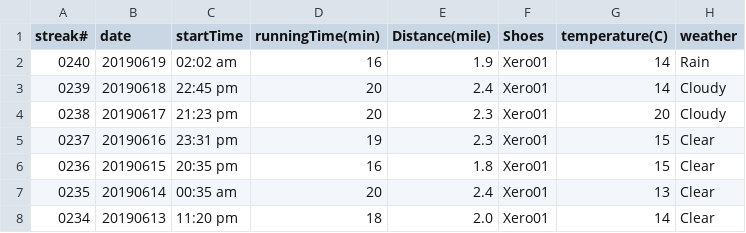
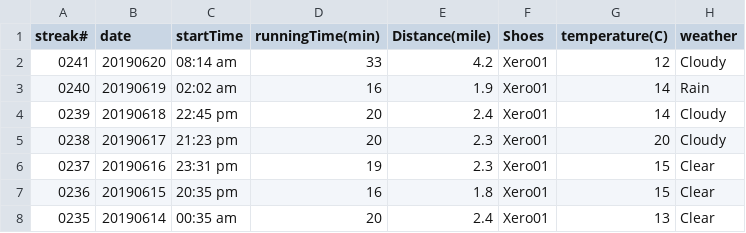
Before and after one commit to conge/RunningStreak, a CSV file: runningRecords2019.csv, drawn as a sheet; only a part is shown; the shorter side is filled out with more unchanged rows.

Commit message:
Streak 0241. Morning commute run.

```diff
--- a/runningRecords2019.csv
+++ b/runningRecords2019.csv
@@ -1,2 +1,3 @@
 streak#,date,startTime,runningTime(min),Distance(mile),Shoes,temperature(C),weather
+0241,20190620,08:14 am,33,4.2,Xero01,12,Cloudy
 0240,20190619,02:02 am,16,1.9,Xero01,14,Rain
```
Also changed, not shown: 1 other file.
